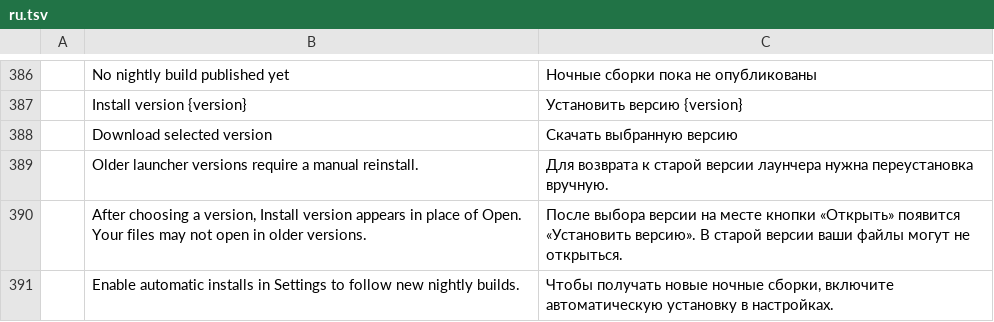
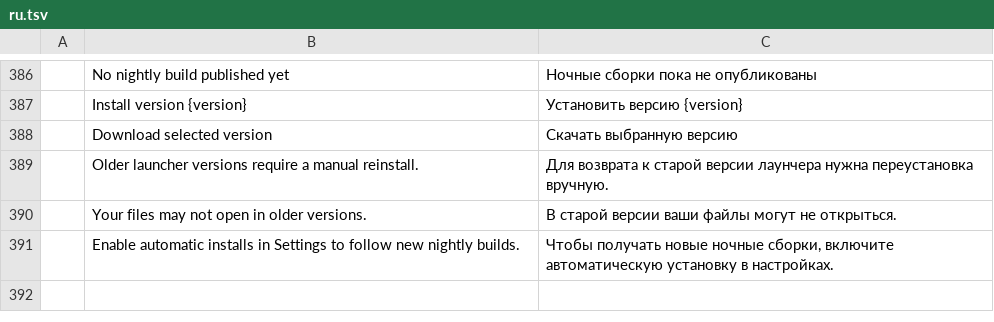
Before and after one commit to AlbertYm/craft-launcher, a TSV file: crates/ui-egui/src/i18n/ru.tsv, drawn as a sheet; only a part is shown, gaps mark what is left out; removed rows and columns are numbered as before the commit, all else as after; the diff names each change by its address in the sheet, - before the commit and + after, or states it on an @@ line.

```diff
--- a/crates/ui-egui/src/i18n/ru.tsv
+++ b/crates/ui-egui/src/i18n/ru.tsv
-row 390:  | After choosing a version, Install version appears in place of Open. Your files may not open in older versions. | После выбора версии на месте кнопки «Открыть» появится «Установить версию». В старой версии ваши файлы могут не открыться.
+row 390:  | Your files may not open in older versions. | В старой версии ваши файлы могут не открыться.
```
Also changed, not shown: crates/ui-egui/src/i18n/de.tsv, crates/ui-egui/src/i18n/fr.tsv, 10 other files.
